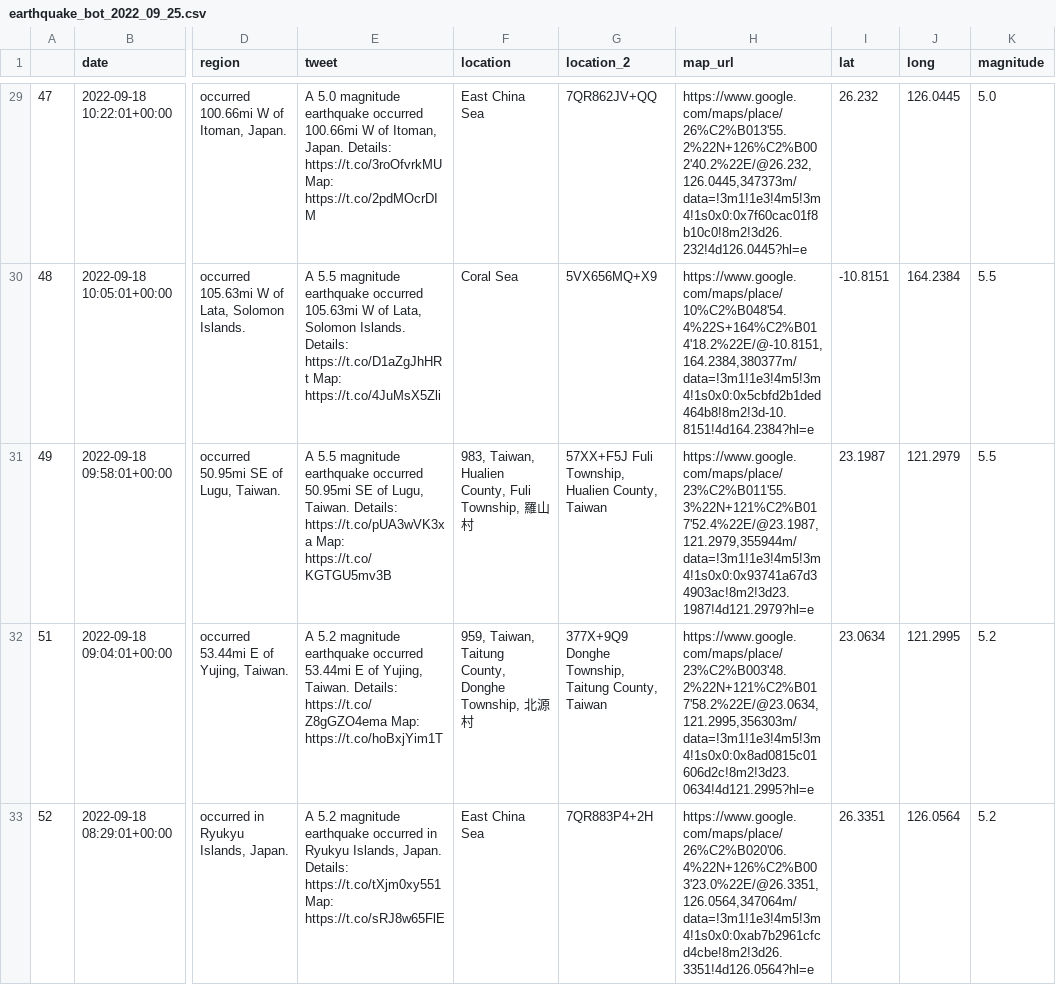
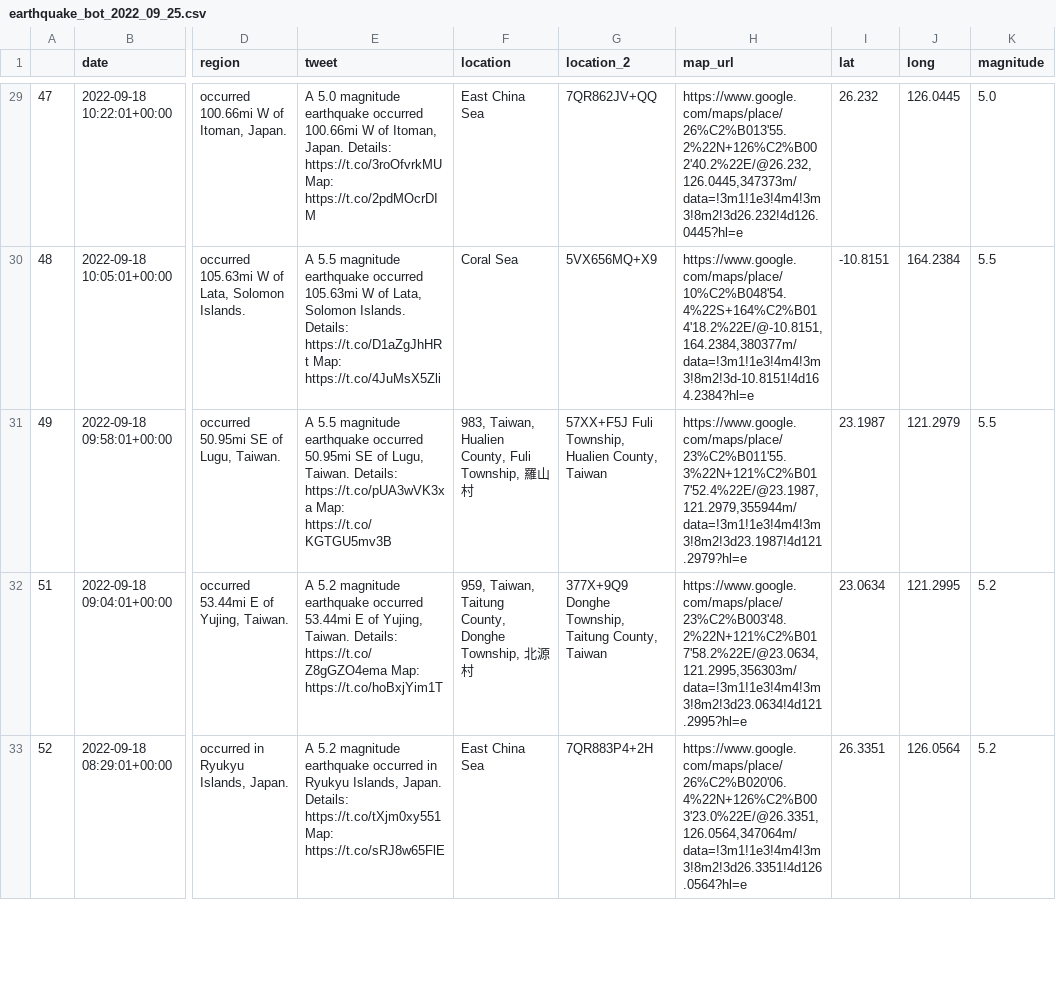
Before and after one commit to thayeylolu/Scheduled-Earth-Quake-Visualization, a CSV file: data/raw/earthquake_bot_2022_09_25.csv, drawn as a sheet; only a part is shown, gaps mark what is left out; the diff covers the shown part only; the diff names each change by its address in the sheet, - before the commit and + after, or states it on an @@ line.

```diff
--- a/data/raw/earthquake_bot_2022_09_25.csv
+++ b/data/raw/earthquake_bot_2022_09_25.csv
-H29 (map_url): https://www.google.com/maps/place/26%C2%B013'55.2%22N+126%C2%B002'40.2%22E/@26.232,126.0445,347373m/data=!3m1!1e3!4m5!3m4!1s0x0:0x7f60cac01f8b10c0!8m2!3d26.232!4d126.0445?hl=e
+H29 (map_url): https://www.google.com/maps/place/26%C2%B013'55.2%22N+126%C2%B002'40.2%22E/@26.232,126.0445,347373m/data=!3m1!1e3!4m4!3m3!8m2!3d26.232!4d126.0445?hl=e
-H30 (map_url): https://www.google.com/maps/place/10%C2%B048'54.4%22S+164%C2%B014'18.2%22E/@-10.8151,164.2384,380377m/data=!3m1!1e3!4m5!3m4!1s0x0:0x5cbfd2b1ded464b8!8m2!3d-10.8151!4d164.2384?hl=e
+H30 (map_url): https://www.google.com/maps/place/10%C2%B048'54.4%22S+164%C2%B014'18.2%22E/@-10.8151,164.2384,380377m/data=!3m1!1e3!4m4!3m3!8m2!3d-10.8151!4d164.2384?hl=e
-H31 (map_url): https://www.google.com/maps/place/23%C2%B011'55.3%22N+121%C2%B017'52.4%22E/@23.1987,121.2979,355944m/data=!3m1!1e3!4m5!3m4!1s0x0:0x93741a67d34903ac!8m2!3d23.1987!4d121.2979?hl=e
+H31 (map_url): https://www.google.com/maps/place/23%C2%B011'55.3%22N+121%C2%B017'52.4%22E/@23.1987,121.2979,355944m/data=!3m1!1e3!4m4!3m3!8m2!3d23.1987!4d121.2979?hl=e
-H32 (map_url): https://www.google.com/maps/place/23%C2%B003'48.2%22N+121%C2%B017'58.2%22E/@23.0634,121.2995,356303m/data=!3m1!1e3!4m5!3m4!1s0x0:0x8ad0815c01606d2c!8m2!3d23.0634!4d121.2995?hl=e
+H32 (map_url): https://www.google.com/maps/place/23%C2%B003'48.2%22N+121%C2%B017'58.2%22E/@23.0634,121.2995,356303m/data=!3m1!1e3!4m4!3m3!8m2!3d23.0634!4d121.2995?hl=e
-H33 (map_url): https://www.google.com/maps/place/26%C2%B020'06.4%22N+126%C2%B003'23.0%22E/@26.3351,126.0564,347064m/data=!3m1!1e3!4m5!3m4!1s0x0:0xab7b2961cfcd4cbe!8m2!3d26.3351!4d126.0564?hl=e
+H33 (map_url): https://www.google.com/maps/place/26%C2%B020'06.4%22N+126%C2%B003'23.0%22E/@26.3351,126.0564,347064m/data=!3m1!1e3!4m4!3m3!8m2!3d26.3351!4d126.0564?hl=e
```
Also changed, not shown: 32 edited cells elsewhere in this file, 2 other files.
